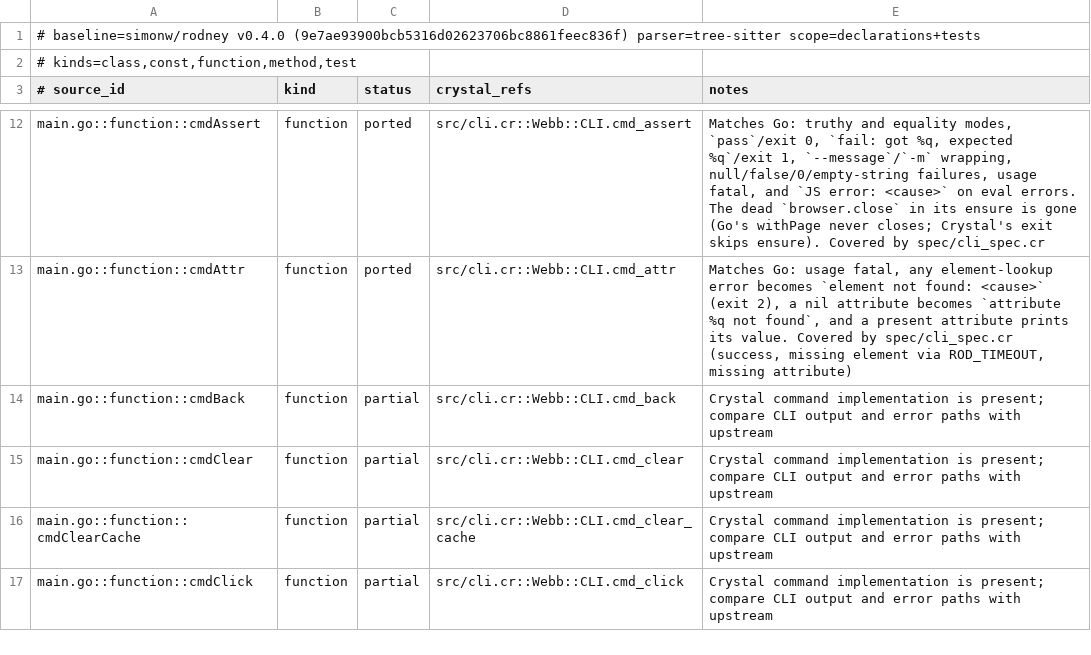
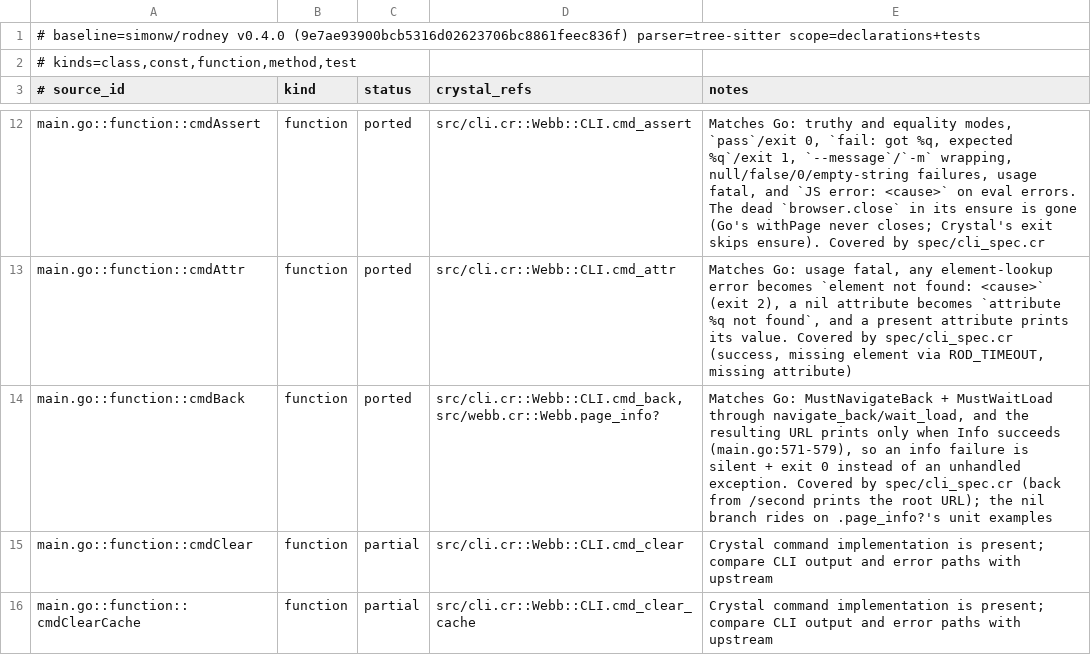
Before and after one commit to dsisnero/webb, a TSV file: plans/inventory/go_port_inventory.tsv, drawn as a sheet; only a part is shown, gaps mark what is left out; the shorter side is filled out with more unchanged rows.

Commit message:
port: give back Go's conditional URL output
Go's cmdBack runs MustNavigateBack + MustWaitLoad and prints the URL only
when Info() succeeds (main.go:571-579); Crystal read page.info unguarded, so
an info failure escaped as an unhandled exception instead of exit 0 with no
output.

- print the URL through Webb.page_info?
- characterization first: open /, open /second, back prints /
  (no CLI-reachable red exists, like title/url)
- plan: cmdForward is next, the identical twin

Upstream: simonw/rodney v0.4.0 (9e7ae93)

Gates: make format, make lint (5 files), make test (155 examples),
make build, make inventory (82 curated / 83 source / 63 tests,
chiasmus-tree-sitter v0.3.4)

```diff
--- a/plans/inventory/go_port_inventory.tsv
+++ b/plans/inventory/go_port_inventory.tsv
@@ -13,3 +13,3 @@ main.go::function::cmdAssert	function	ported	src/cli.cr::Webb::CLI.cmd_assert	Ma
 main.go::function::cmdAttr	function	ported	src/cli.cr::Webb::CLI.cmd_attr	Matches Go: usage fatal, any element-lookup error becomes `element not found: <cause>` (exit 2), a nil attribute becomes `attribute %q not found`, and a present attribute prints its value. Covered by spec/cli_spec.cr (success, missing element via ROD_TIMEOUT, missing attribute)
-main.go::function::cmdBack	function	partial	src/cli.cr::Webb::CLI.cmd_back	Crystal command implementation is present; compare CLI output and error paths with upstream
+main.go::function::cmdBack	function	ported	src/cli.cr::Webb::CLI.cmd_back,src/webb.cr::Webb.page_info?	Matches Go: MustNavigateBack + MustWaitLoad through navigate_back/wait_load, and the resulting URL prints only when Info succeeds (main.go:571-579), so an info failure is silent + exit 0 instead of an unhandled exception. Covered by spec/cli_spec.cr (back from /second prints the root URL); the nil branch rides on .page_info?'s unit examples
 main.go::function::cmdClear	function	partial	src/cli.cr::Webb::CLI.cmd_clear	Crystal command implementation is present; compare CLI output and error paths with upstream
```
Also changed, not shown: 4 other files.
